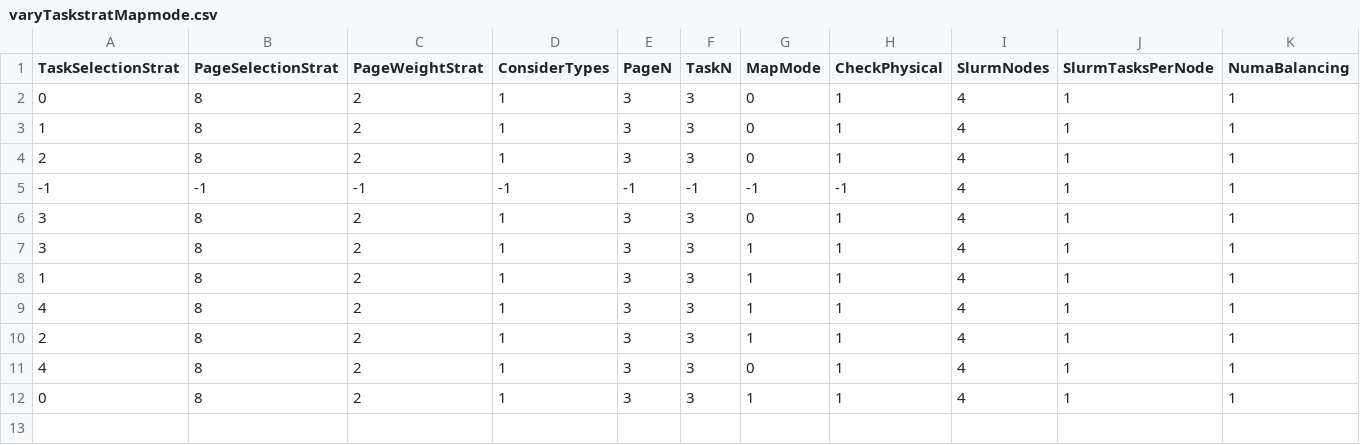
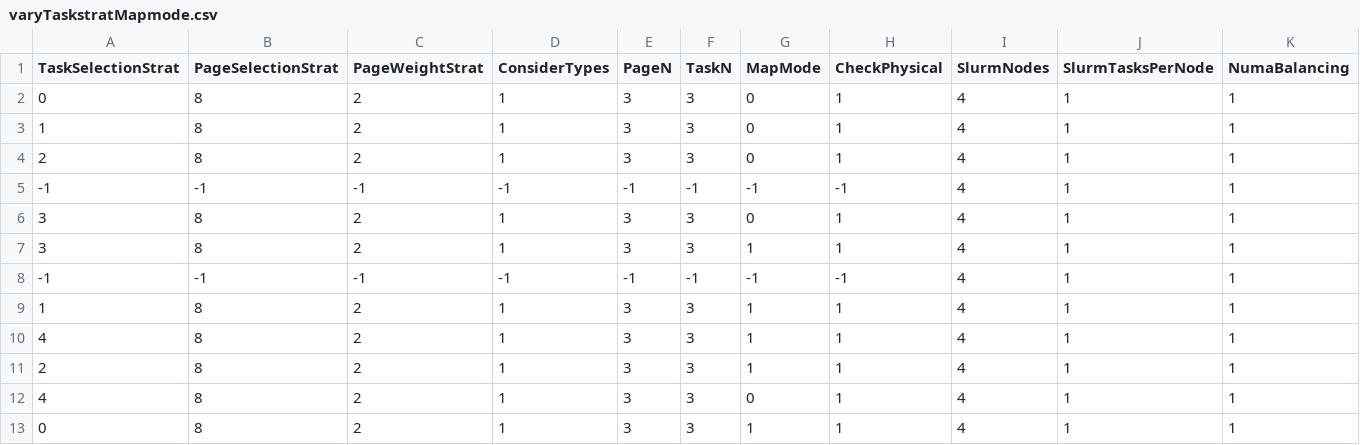
Before and after one commit to chameleon-hpc/chameleon-scripts, a CSV file: affinity_tests_mxm/results/varyTaskstratMapmode.csv, drawn as a sheet; only a part is shown; rows hold the shown columns only; the diff names each change by its address in the sheet, - before the commit and + after, or states it on an @@ line.

```diff
--- a/affinity_tests_mxm/results/varyTaskstratMapmode.csv
+++ b/affinity_tests_mxm/results/varyTaskstratMapmode.csv
+row 8: -1 | -1 | -1 | -1 | -1 | -1 | -1 | -1 | 4 | 1 | 1
```
Also changed, not shown: 3 other files.
